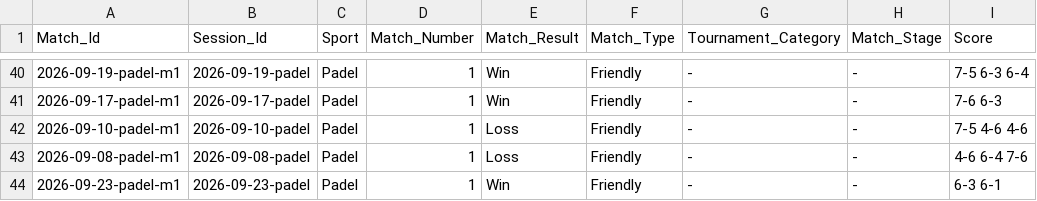
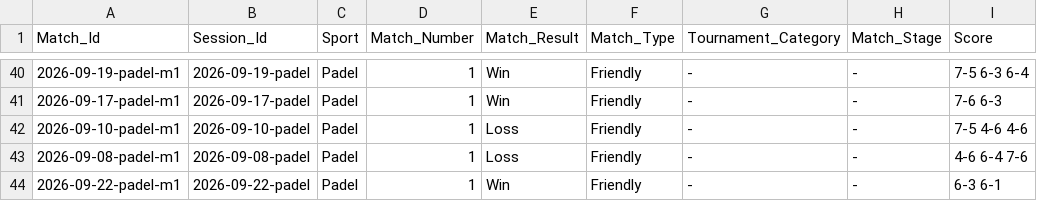
Before and after one commit to gerh1992/health, a CSV file: performance/data/match_details.csv, drawn as a sheet; only a part is shown, gaps mark what is left out; the diff names each change by its address in the sheet, - before the commit and + after, or states it on an @@ line.

```diff
--- a/performance/data/match_details.csv
+++ b/performance/data/match_details.csv
-A44 (Match_Id): 2026-09-23-padel-m1
+A44 (Match_Id): 2026-09-22-padel-m1
-B44 (Session_Id): 2026-09-23-padel
+B44 (Session_Id): 2026-09-22-padel
```
Also changed, not shown: performance/data/sessions.csv.
